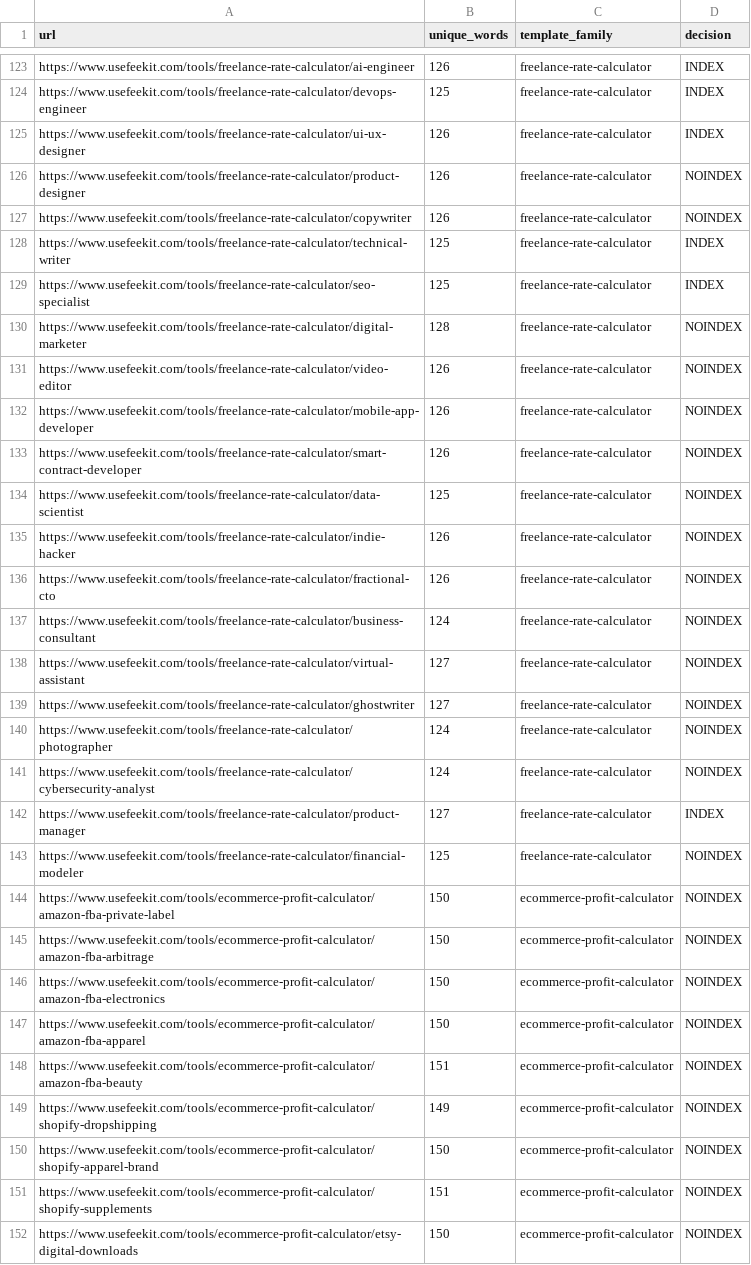
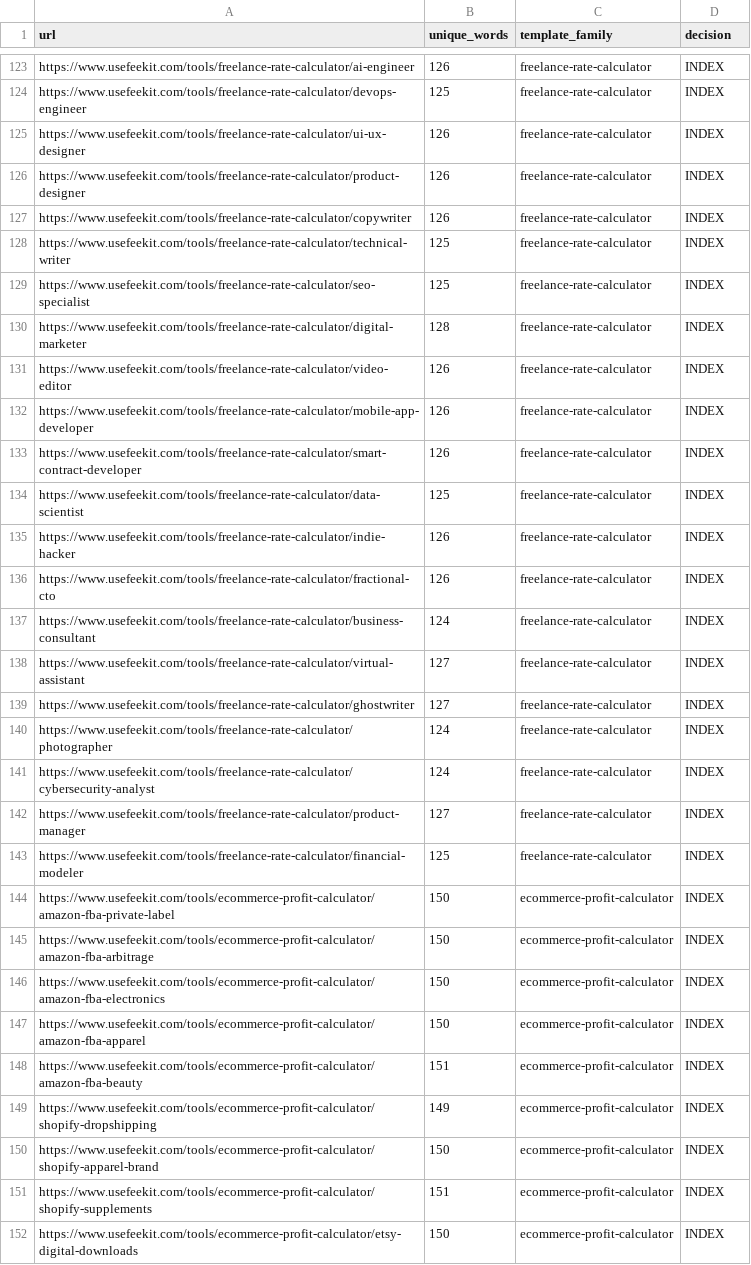
Before and after one commit to AaradhyaproK/feekit, a CSV file: programmatic_pages_audit.csv, drawn as a sheet; only a part is shown, gaps mark what is left out; the diff covers the shown part only; the diff names each change by its address in the sheet, - before the commit and + after, or states it on an @@ line.

Commit message:
fix(seo): enable full search indexing across all 197 tool pages and 30 blog articles

```diff
--- a/programmatic_pages_audit.csv
+++ b/programmatic_pages_audit.csv
-D126:D127 (decision): NOINDEX
+D126:D127 (decision): INDEX
-D130:D141 (decision): NOINDEX
+D130:D141 (decision): INDEX
-D143:D152 (decision): NOINDEX
+D143:D152 (decision): INDEX
```
Also changed, not shown: 99 edited cells elsewhere in this file, 1 other file.
